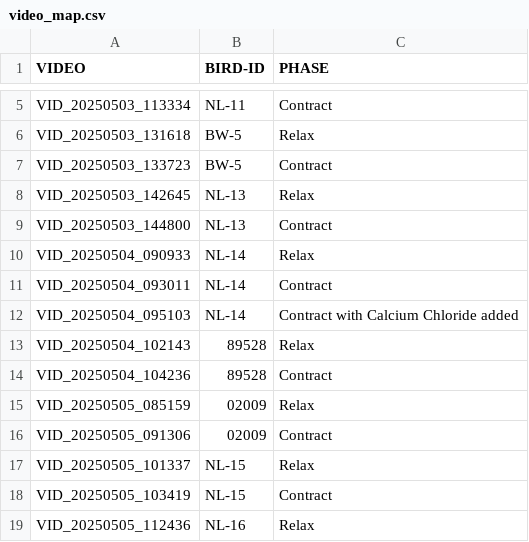
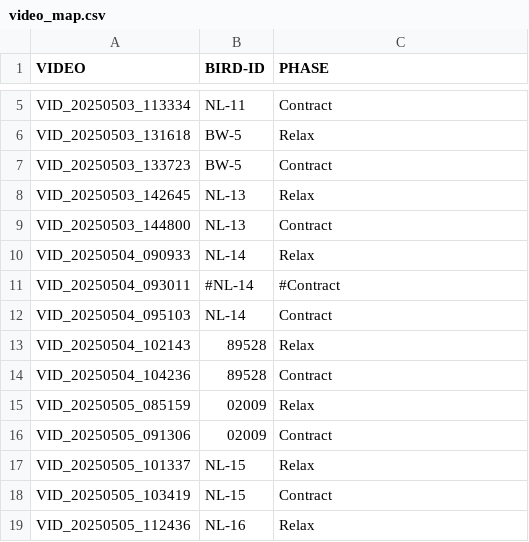
Before and after one commit to JackAuty/Plastic-stomach-contraction-and-hypertrophy-analysis, a CSV file: video_map.csv, drawn as a sheet; only a part is shown, gaps mark what is left out.

```diff
--- a/video_map.csv
+++ b/video_map.csv
@@ -10,4 +10,4 @@ VID_20250503_144800,NL-13,Contract
 VID_20250504_090933,NL-14,Relax
-VID_20250504_093011,NL-14,Contract
-VID_20250504_095103,NL-14,Contract with Calcium Chloride added
+VID_20250504_093011,#NL-14,#Contract
+VID_20250504_095103,NL-14,Contract
 VID_20250504_102143,89528,Relax
```
Also changed, not shown: bird_level_auc_contraction_relaxation.csv, stomach_contraction_20mins.csv, 5 other files.
